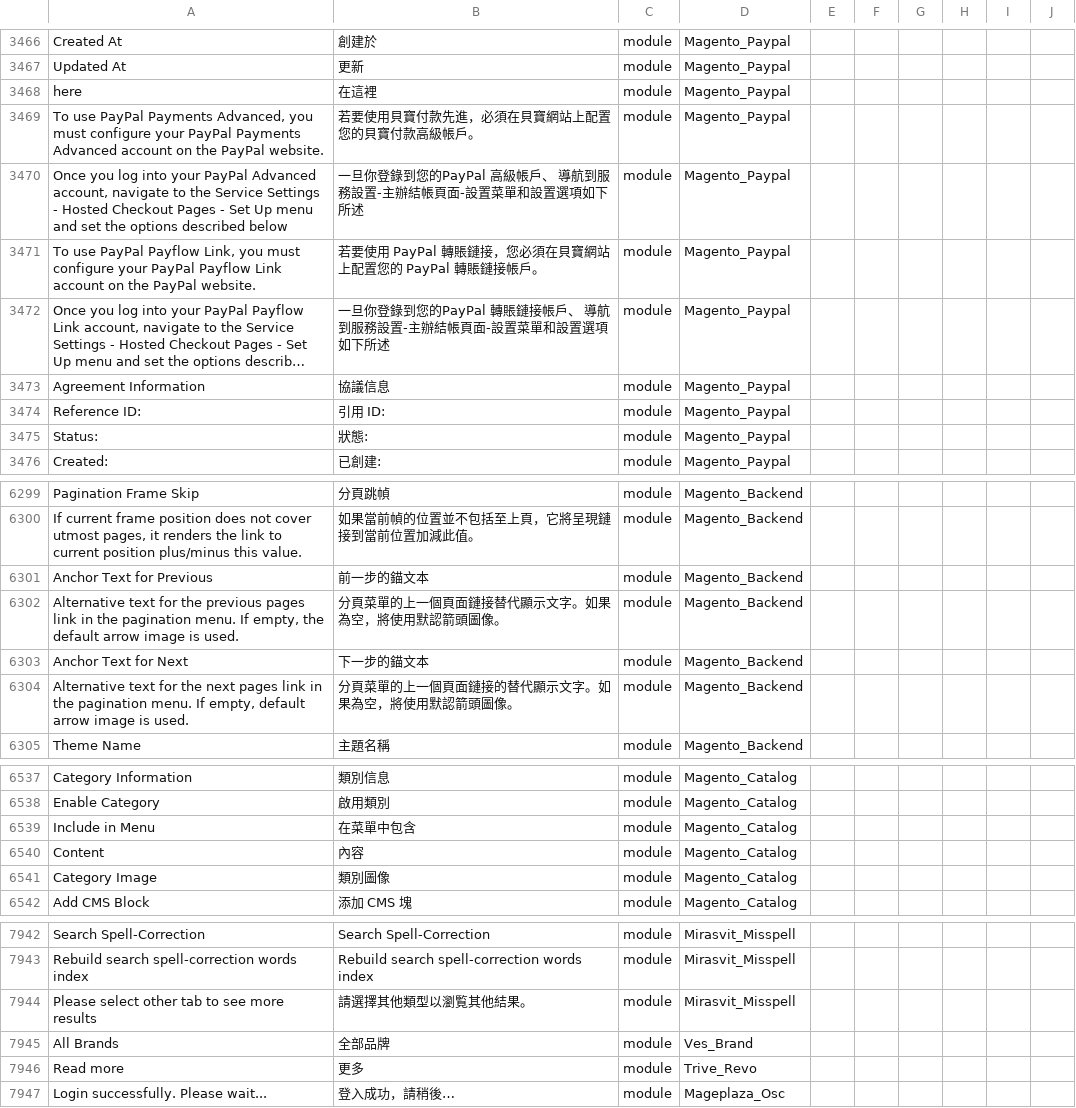
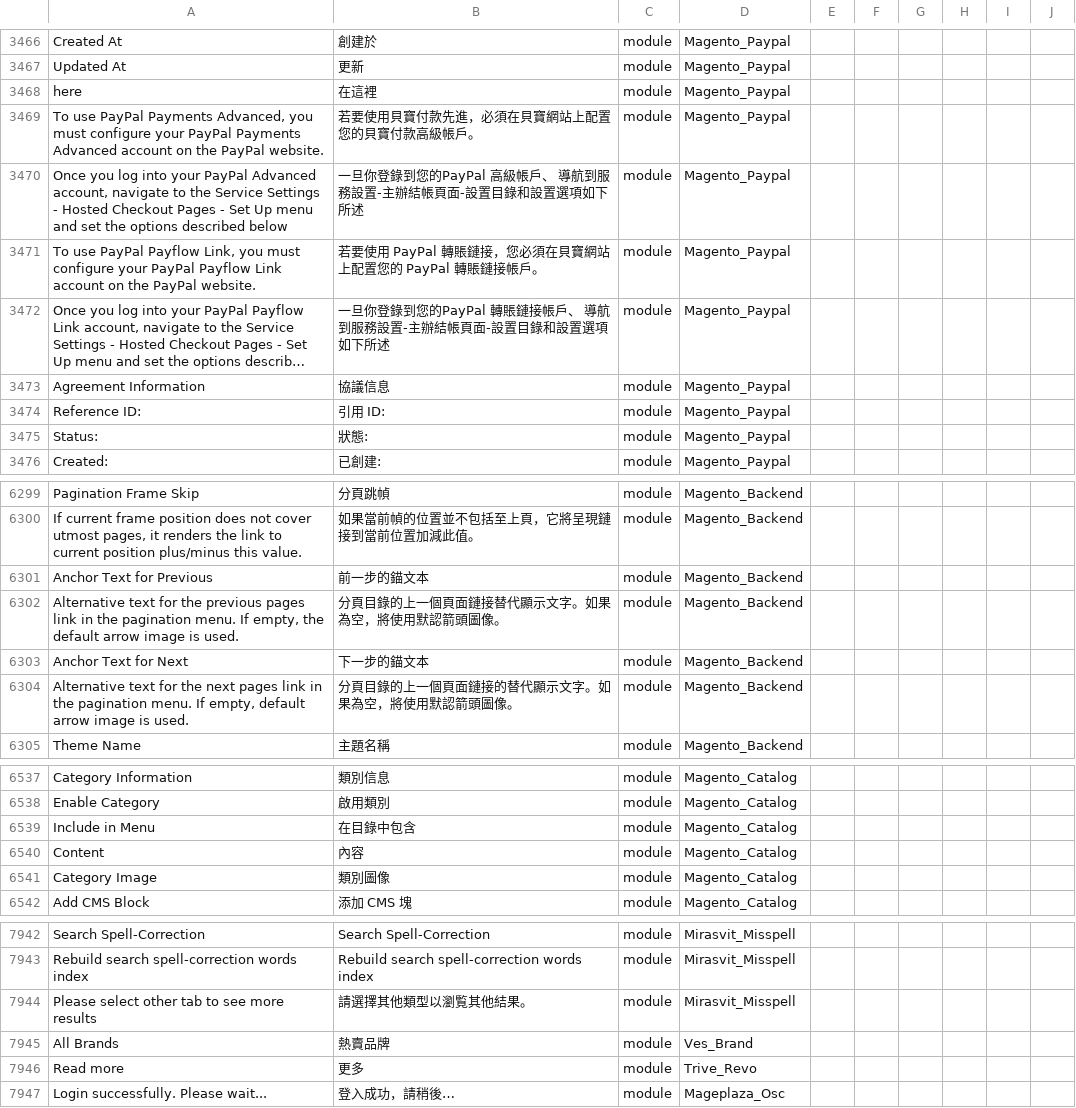
Before and after one commit to raymanjhc/Magento2Language-zh_Hant_HK, a CSV file: zh_Hant_HK.csv, drawn as a sheet; only a part is shown, gaps mark what is left out; long unchanged cells end in …; the diff names each change by its address in the sheet, - before the commit and + after, or states it on an @@ line.

Commit message:
update the translation

```diff
--- a/zh_Hant_HK.csv
+++ b/zh_Hant_HK.csv
-B3470: …面-設置菜單和設置選…
+B3470: …面-設置目錄和設置選…
-B3472: …面-設置菜單和設置選…
+B3472: …面-設置目錄和設置選…
-B6302: 分頁菜單的上一個頁面鏈接替代顯示文字。如果為空，將使用默認箭頭圖像。
+B6302: 分頁目錄的上一個頁面鏈接替代顯示文字。如果為空，將使用默認箭頭圖像。
-B6304: 分頁菜單的上一個頁面鏈接的替代顯示文字。如果為空，將使用默認箭頭圖像。
+B6304: 分頁目錄的上一個頁面鏈接的替代顯示文字。如果為空，將使用默認箭頭圖像。
-B6539: 在菜單中包含
+B6539: 在目錄中包含
-B7945: 全部品牌
+B7945: 熱賣品牌
```
